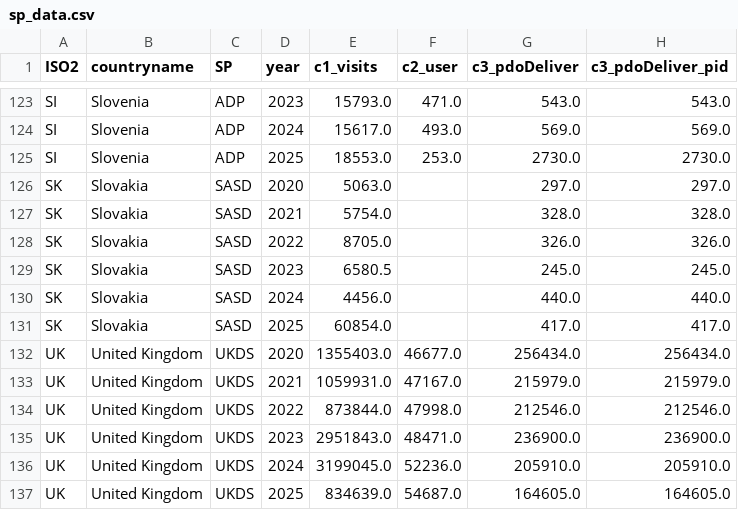
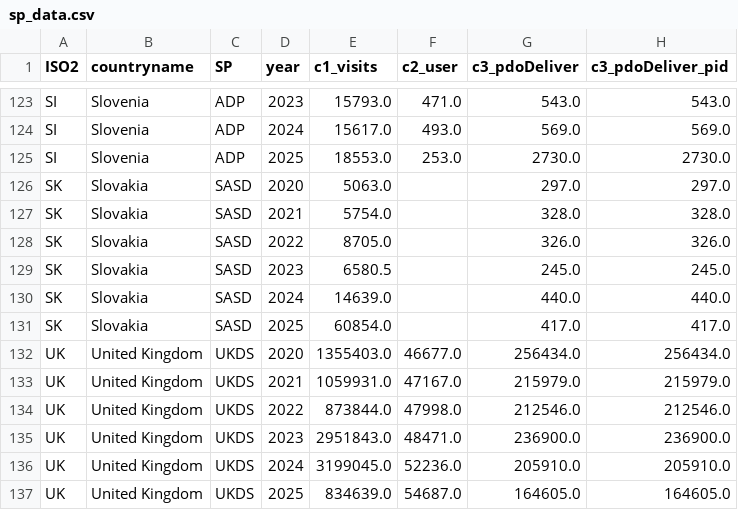
Before and after one commit to cessda/cessda.dashboard.kpi, a CSV file: data/sp_data.csv, drawn as a sheet; only a part is shown, gaps mark what is left out; the diff names each change by its address in the sheet, - before the commit and + after, or states it on an @@ line.

Commit message:
chore: refresh data

```diff
--- a/data/sp_data.csv
+++ b/data/sp_data.csv
-E130 (c1_visits): 4456.0
+E130 (c1_visits): 14639.0
```
